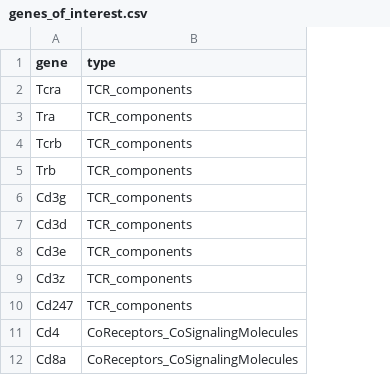
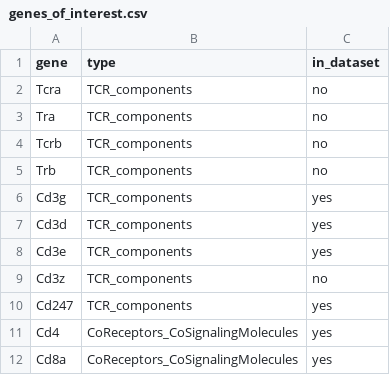
Before and after one commit to da-yin/ccbr1040_scTCRseq, a CSV file: analysis/results/processedData/genes_of_interest.csv, drawn as a sheet; only a part is shown; the diff names each change by its address in the sheet, - before the commit and + after, or states it on an @@ line.

```diff
--- a/analysis/results/processedData/genes_of_interest.csv
+++ b/analysis/results/processedData/genes_of_interest.csv
+column C (in_dataset), rows 2-12: no | no | no | no | yes | yes | yes | no | yes | yes | yes
```
Also changed, not shown: 27 other files.
